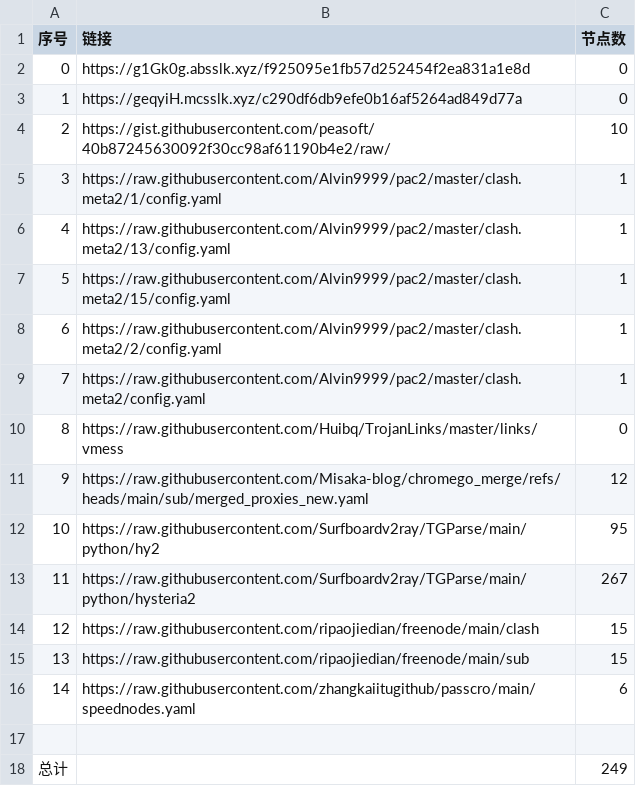
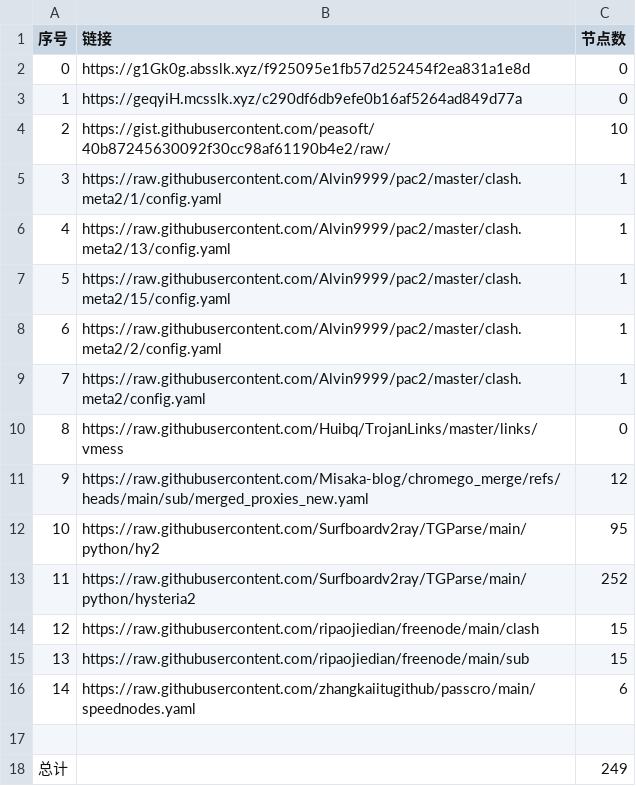
Before and after one commit to yxxyun/NoMoreWalls, a CSV file: list_result.csv, drawn as a sheet.

```diff
--- a/list_result.csv
+++ b/list_result.csv
@@ -12,3 +12,3 @@
 10,https://raw.githubusercontent.com/Surfboardv2ray/TGParse/main/python/hy2,95
-11,https://raw.githubusercontent.com/Surfboardv2ray/TGParse/main/python/hysteria2,267
+11,https://raw.githubusercontent.com/Surfboardv2ray/TGParse/main/python/hysteria2,252
 12,https://raw.githubusercontent.com/ripaojiedian/freenode/main/clash,15
```
Also changed, not shown: 8 other files.
